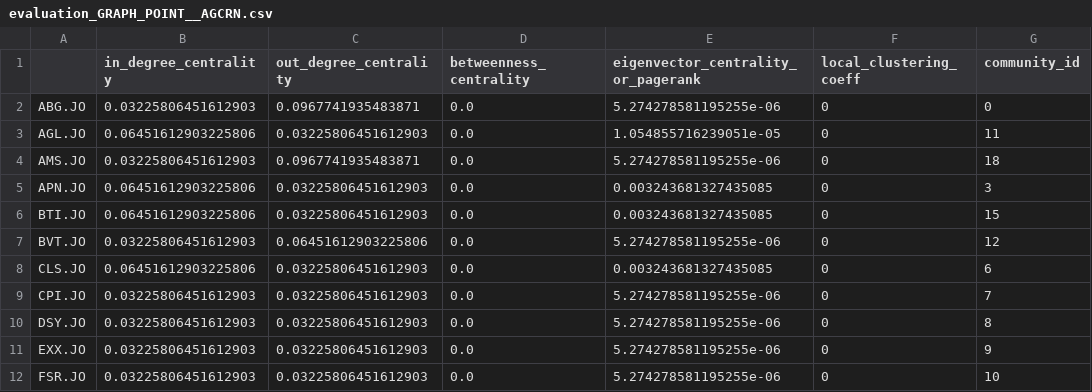
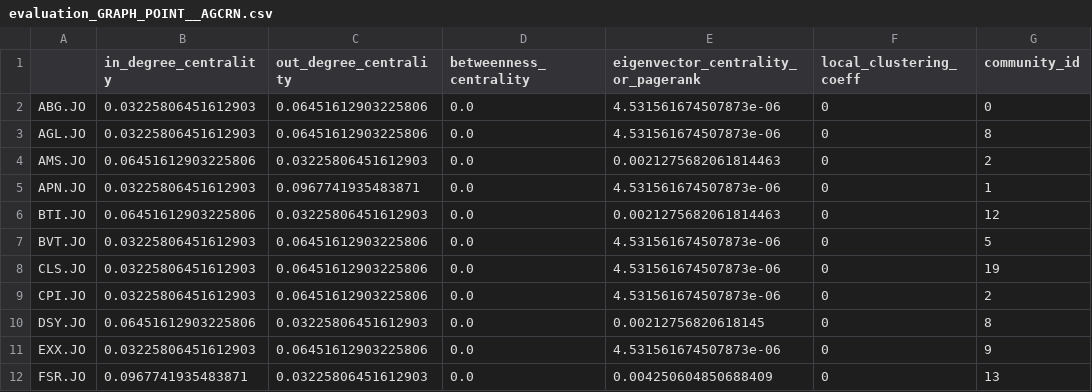
Before and after one commit to chipwayambokomas/AI-Share-Trading-Agent, a CSV file: results/AGCRN/evaluation_GRAPH_POINT__AGCRN.csv, drawn as a sheet; only a part is shown; the diff covers the shown part only.

```diff
--- a/results/AGCRN/evaluation_GRAPH_POINT__AGCRN.csv
+++ b/results/AGCRN/evaluation_GRAPH_POINT__AGCRN.csv
@@ -1,12 +1,12 @@
 ,in_degree_centrality,out_degree_centrality,betweenness_centrality,eigenvector_centrality_or_pagerank,local_clustering_coeff,community_id
-ABG.JO,0.03225806451612903,0.0967741935483871,0.0,5.274278581195255e-06,0,0
-AGL.JO,0.06451612903225806,0.03225806451612903,0.0,1.054855716239051e-05,0,11
-AMS.JO,0.03225806451612903,0.0967741935483871,0.0,5.274278581195255e-06,0,18
-APN.JO,0.06451612903225806,0.03225806451612903,0.0,0.003243681327435085,0,3
-BTI.JO,0.06451612903225806,0.03225806451612903,0.0,0.003243681327435085,0,15
-BVT.JO,0.03225806451612903,0.06451612903225806,0.0,5.274278581195255e-06,0,12
-CLS.JO,0.06451612903225806,0.03225806451612903,0.0,0.003243681327435085,0,6
-CPI.JO,0.03225806451612903,0.03225806451612903,0.0,5.274278581195255e-06,0,7
-DSY.JO,0.03225806451612903,0.03225806451612903,0.0,5.274278581195255e-06,0,8
-EXX.JO,0.03225806451612903,0.03225806451612903,0.0,5.274278581195255e-06,0,9
-FSR.JO,0.03225806451612903,0.03225806451612903,0.0,5.274278581195255e-06,0,10
+ABG.JO,0.03225806451612903,0.06451612903225806,0.0,4.531561674507873e-06,0,0
+AGL.JO,0.03225806451612903,0.06451612903225806,0.0,4.531561674507873e-06,0,8
+AMS.JO,0.06451612903225806,0.03225806451612903,0.0,0.0021275682061814463,0,2
+APN.JO,0.03225806451612903,0.0967741935483871,0.0,4.531561674507873e-06,0,1
+BTI.JO,0.06451612903225806,0.03225806451612903,0.0,0.0021275682061814463,0,12
+BVT.JO,0.03225806451612903,0.06451612903225806,0.0,4.531561674507873e-06,0,5
+CLS.JO,0.03225806451612903,0.06451612903225806,0.0,4.531561674507873e-06,0,19
+CPI.JO,0.03225806451612903,0.06451612903225806,0.0,4.531561674507873e-06,0,2
+DSY.JO,0.06451612903225806,0.03225806451612903,0.0,0.00212756820618145,0,8
+EXX.JO,0.03225806451612903,0.06451612903225806,0.0,4.531561674507873e-06,0,9
+FSR.JO,0.0967741935483871,0.03225806451612903,0.0,0.004250604850688409,0,13
```
Also changed, not shown: 64 edited cells elsewhere in this file, results/DSTAGNN/evaluation_GRAPH_POINT__DSTAGNN.csv, results/DSTAGNN/evaluation_GRAPH_TREND__DSTAGNN.csv, 48 other files.
